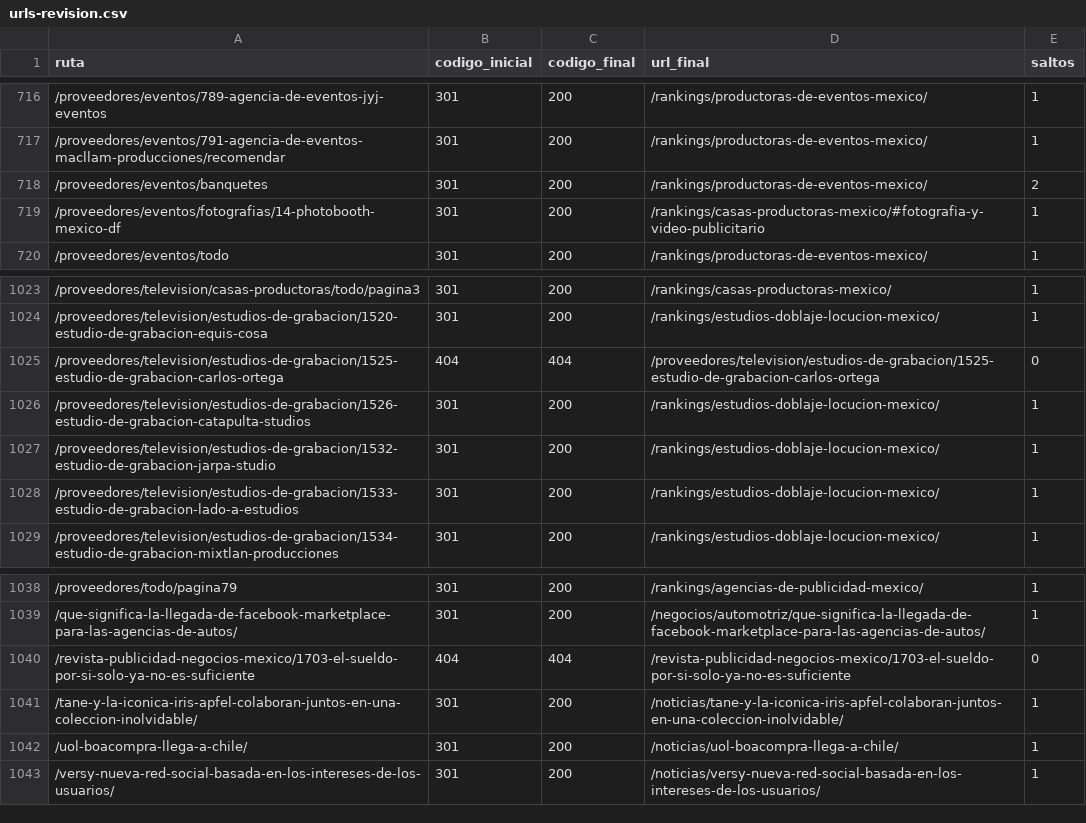
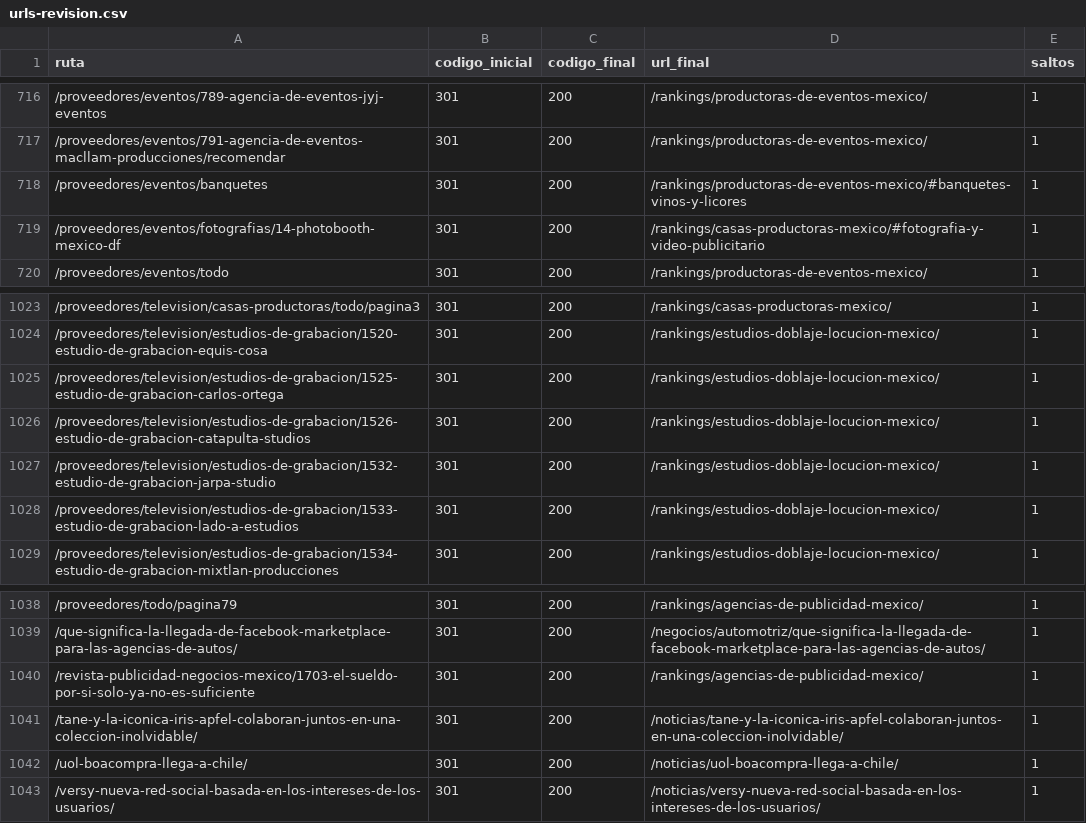
Before and after one commit to fernandomtzamx/publi20-contenido, a CSV file: registro/urls-revision.csv, drawn as a sheet; only a part is shown, gaps mark what is left out; the diff covers the shown part only.

```diff
--- a/registro/urls-revision.csv
+++ b/registro/urls-revision.csv
@@ -717,3 +717,3 @@ ruta,codigo_inicial,codigo_final,url_final,saltos
 /proveedores/eventos/791-agencia-de-eventos-macllam-producciones/recomendar,301,200,/rankings/productoras-de-eventos-mexico/,1
-/proveedores/eventos/banquetes,301,200,/rankings/productoras-de-eventos-mexico/,2
+/proveedores/eventos/banquetes,301,200,/rankings/productoras-de-eventos-mexico/#banquetes-vinos-y-licores,1
 /proveedores/eventos/fotografias/14-photobooth-mexico-df,301,200,/rankings/casas-productoras-mexico/#fotografia-y-video-publicitario,1
@@ -1024,3 +1024,3 @@ ruta,codigo_inicial,codigo_final,url_final,saltos
 /proveedores/television/estudios-de-grabacion/1520-estudio-de-grabacion-equis-cosa,301,200,/rankings/estudios-doblaje-locucion-mexico/,1
-/proveedores/television/estudios-de-grabacion/1525-estudio-de-grabacion-carlos-ortega,404,404,/proveedores/television/estudios-de-grabacion/1525-estudio-de-grabacion-carlos-ortega,0
+/proveedores/television/estudios-de-grabacion/1525-estudio-de-grabacion-carlos-ortega,301,200,/rankings/estudios-doblaje-locucion-mexico/,1
 /proveedores/television/estudios-de-grabacion/1526-estudio-de-grabacion-catapulta-studios,301,200,/rankings/estudios-doblaje-locucion-mexico/,1
@@ -1039,3 +1039,3 @@ ruta,codigo_inicial,codigo_final,url_final,saltos
 /que-significa-la-llegada-de-facebook-marketplace-para-las-agencias-de-autos/,301,200,/negocios/automotriz/que-significa-la-llegada-de-facebook-marketplace-para-las-agencias-de-autos/,1
-/revista-publicidad-negocios-mexico/1703-el-sueldo-por-si-solo-ya-no-es-suficiente,404,404,/revista-publicidad-negocios-mexico/1703-el-sueldo-por-si-solo-ya-no-es-suficiente,0
+/revista-publicidad-negocios-mexico/1703-el-sueldo-por-si-solo-ya-no-es-suficiente,301,200,/rankings/agencias-de-publicidad-mexico/,1
 /tane-y-la-iconica-iris-apfel-colaboran-juntos-en-una-coleccion-inolvidable/,301,200,/noticias/tane-y-la-iconica-iris-apfel-colaboran-juntos-en-una-coleccion-inolvidable/,1
```
Also changed, not shown: 40 edited cells elsewhere in this file, 2 other files.
